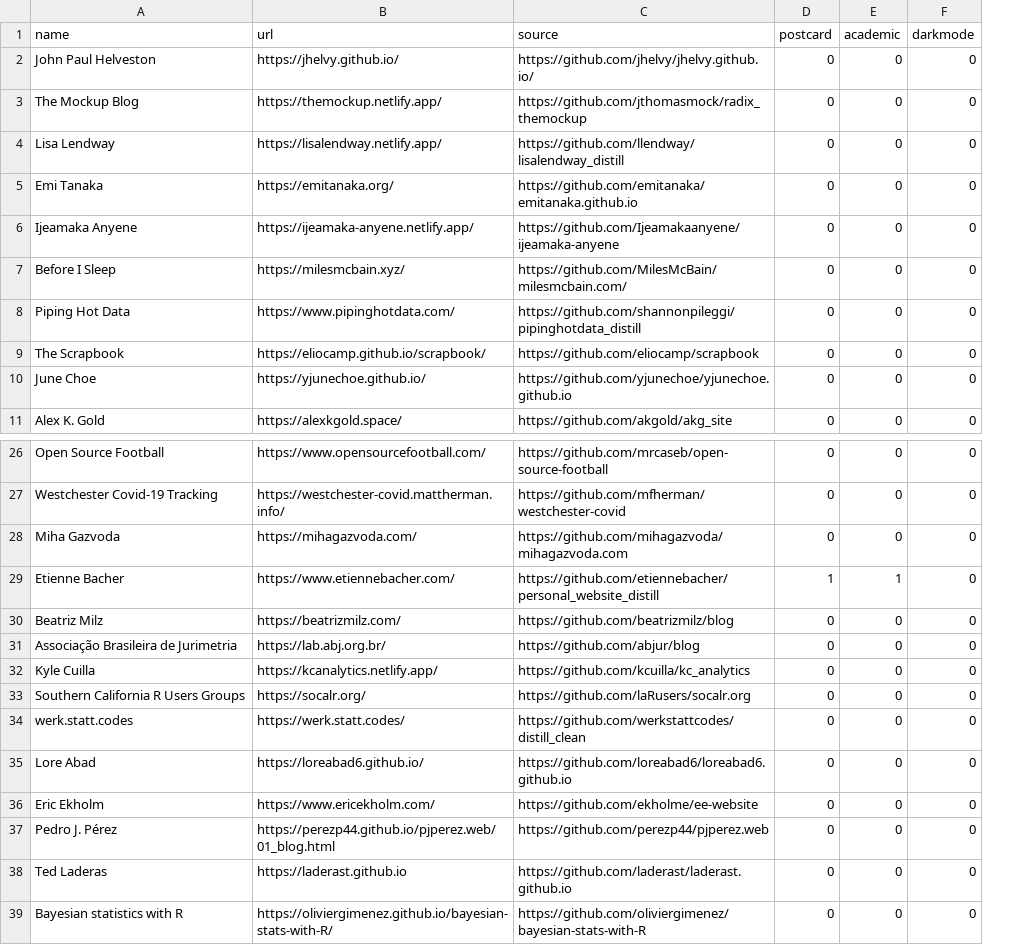
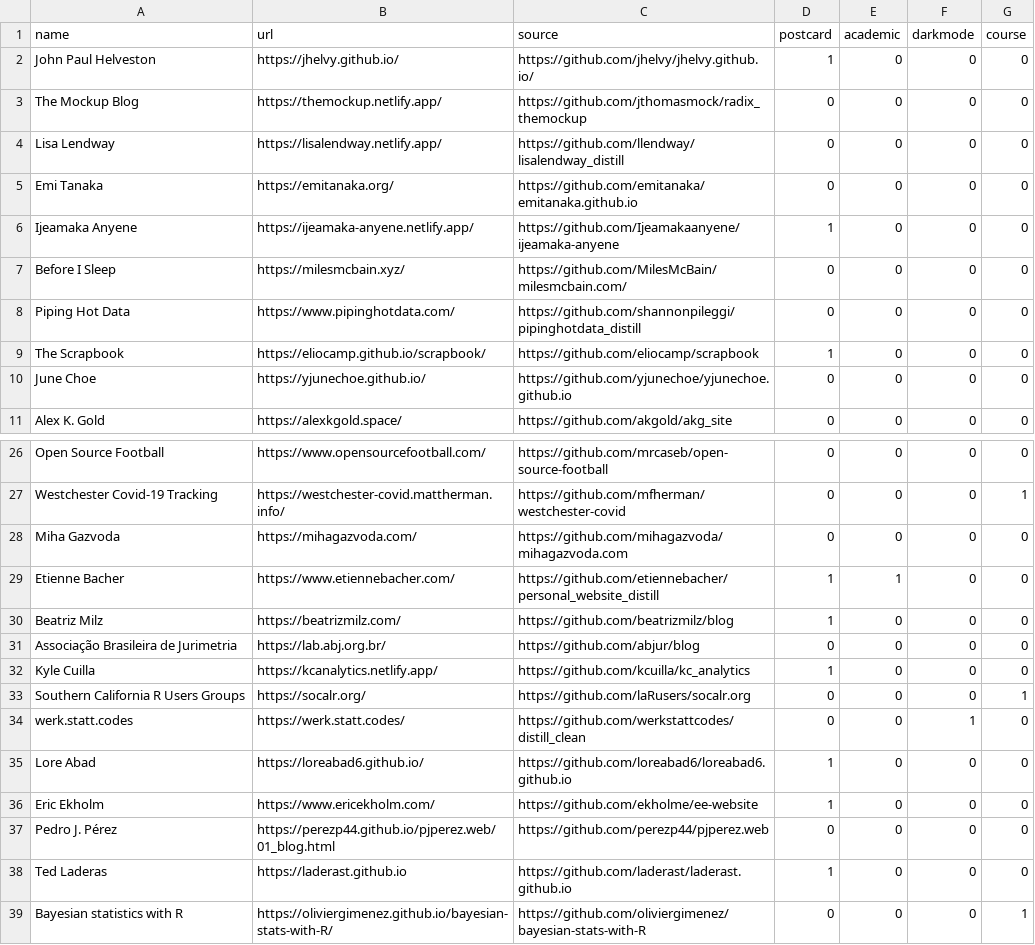
Before and after one commit to jhelvy/distillery, a CSV file: sites.csv, drawn as a sheet; only a part is shown, gaps mark what is left out; the diff covers the shown part only; the diff names each change by its address in the sheet, - before the commit and + after, or states it on an @@ line.

```diff
--- a/sites.csv
+++ b/sites.csv
+column G (course), rows 2-11: all 0; rows 26-39: 0 | 1 | 0 | 0 | 0 | 0 | 0 | 1 | 0 | 0 | 0 | 0 | 0 | 1
-D2 (postcard): 0
+D2 (postcard): 1
-D6 (postcard): 0
+D6 (postcard): 1
-D9 (postcard): 0
+D9 (postcard): 1
-D30 (postcard): 0
+D30 (postcard): 1
-D32 (postcard): 0
+D32 (postcard): 1
-F34 (darkmode): 0
+F34 (darkmode): 1
-D35:D36 (postcard): 0
+D35:D36 (postcard): 1
-D38 (postcard): 0
+D38 (postcard): 1
```
Also changed, not shown: 5 edited cells elsewhere in this file, 4 other files.
